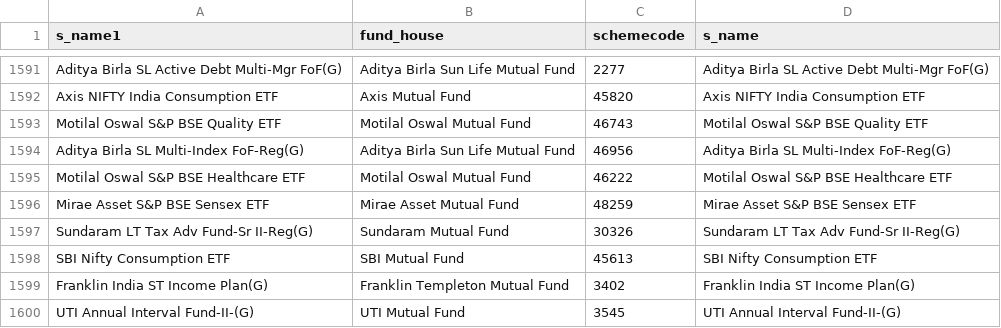
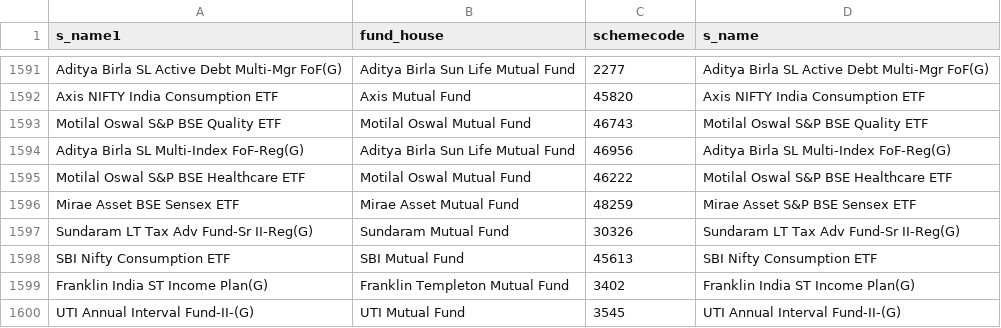
Before and after one commit to nikunjbaheti/MF_Holdinfs-gs, a CSV file: MFCodes.csv, drawn as a sheet; only a part is shown, gaps mark what is left out; the diff covers the shown part only.

```diff
--- a/MFCodes.csv
+++ b/MFCodes.csv
@@ -1595,3 +1595,3 @@ Aditya Birla SL Multi-Index FoF-Reg(G),Aditya Birla Sun Life Mutual Fund,46956,A
 Motilal Oswal S&P BSE Healthcare ETF,Motilal Oswal Mutual Fund,46222,Motilal Oswal S&P BSE Healthcare ETF
-Mirae Asset S&P BSE Sensex ETF,Mirae Asset Mutual Fund,48259,Mirae Asset S&P BSE Sensex ETF
+Mirae Asset BSE Sensex ETF,Mirae Asset Mutual Fund,48259,Mirae Asset S&P BSE Sensex ETF
 Sundaram LT Tax Adv Fund-Sr II-Reg(G),Sundaram Mutual Fund,30326,Sundaram LT Tax Adv Fund-Sr II-Reg(G)
```
Also changed, not shown: 10 edited cells elsewhere in this file, Historical returns.csv, 4 other files.
